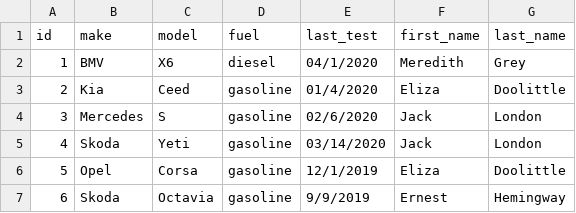
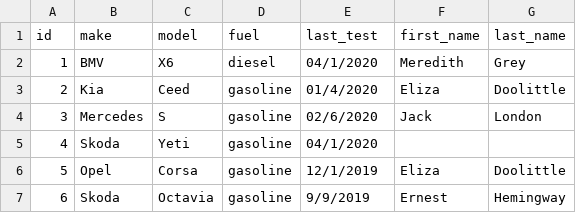
Before and after one commit to IPan21/itc-assignments, a CSV file: Pan04/car-fleet/car_fleet.csv, drawn as a sheet.

```diff
--- a/Pan04/car-fleet/car_fleet.csv
+++ b/Pan04/car-fleet/car_fleet.csv
@@ -4,3 +4,3 @@ id,make,model,fuel,last_test,first_name,last_name
 3,Mercedes,S,gasoline,02/6/2020,Jack,London
-4,Skoda,Yeti,gasoline,03/14/2020,Jack,London
+4,Skoda,Yeti,gasoline,04/1/2020
 5,Opel,Corsa,gasoline,12/1/2019,Eliza,Doolittle
```
Also changed, not shown: 3 other files.
